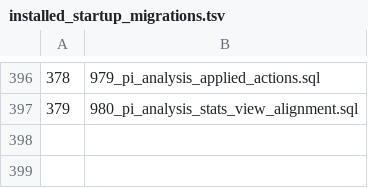
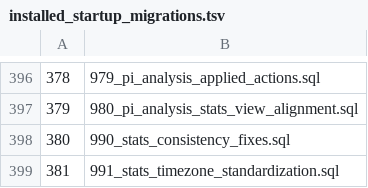
Before and after one commit to halfking/ai-native-gateway-core, a TSV file: sql/schema/installed_startup_migrations.tsv, drawn as a sheet; only a part is shown, gaps mark what is left out; the diff names each change by its address in the sheet, - before the commit and + after, or states it on an @@ line.

```diff
--- a/sql/schema/installed_startup_migrations.tsv
+++ b/sql/schema/installed_startup_migrations.tsv
+row 398: 380 | 990_stats_consistency_fixes.sql
+row 399: 381 | 991_stats_timezone_standardization.sql
```
Also changed, not shown: 24 other files.
